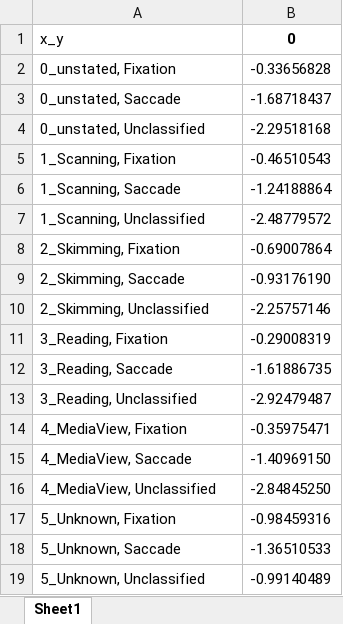
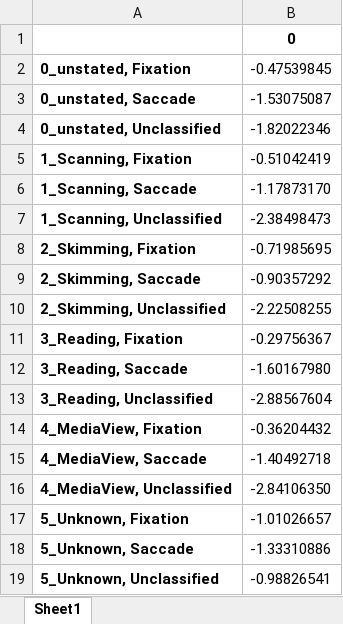
Before and after one commit to GazeProject05/PythonCode, an Excel workbook: Documentation/Gaze_Emmission_Probabilities.xlsx, sheet Sheet1, drawn as a sheet; values as stored, in another font and other column widths than the file's, no borders; the diff names each change by its address in the sheet, - before the commit and + after, or states it on an @@ line.

```diff
--- a/Documentation/Gaze_Emmission_Probabilities.xlsx (sheet Sheet1)
+++ b/Documentation/Gaze_Emmission_Probabilities.xlsx (sheet Sheet1)
-A1: x_y
+A1: (empty)
-A2:A19 bold: off
+A2:A19 bold: on
-B2: -0.33656828
+B2: -0.47539845
-B3: -1.68718437
+B3: -1.53075087
-B4: -2.29518168
+B4: -1.82022346
-B5: -0.46510543
+B5: -0.51042419
-B6: -1.24188864
+B6: -1.17873170
-B7: -2.48779572
+B7: -2.38498473
-B8: -0.69007864
+B8: -0.71985695
-B9: -0.93176190
+B9: -0.90357292
-B10: -2.25757146
+B10: -2.22508255
-B11: -0.29008319
+B11: -0.29756367
-B12: -1.61886735
+B12: -1.60167980
-B13: -2.92479487
+B13: -2.88567604
-B14: -0.35975471
+B14: -0.36204432
-B15: -1.40969150
+B15: -1.40492718
-B16: -2.84845250
+B16: -2.84106350
-B17: -0.98459316
+B17: -1.01026657
-B18: -1.36510533
+B18: -1.33310886
-B19: -0.99140489
+B19: -0.98826541
```
Also changed, not shown: 4 other files.
